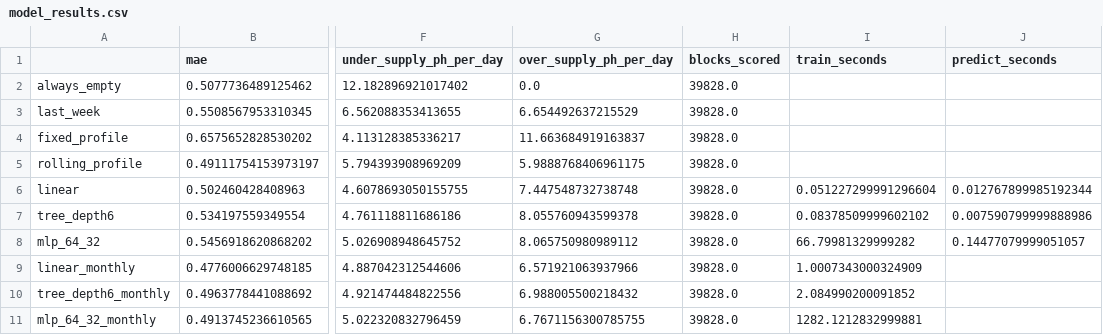
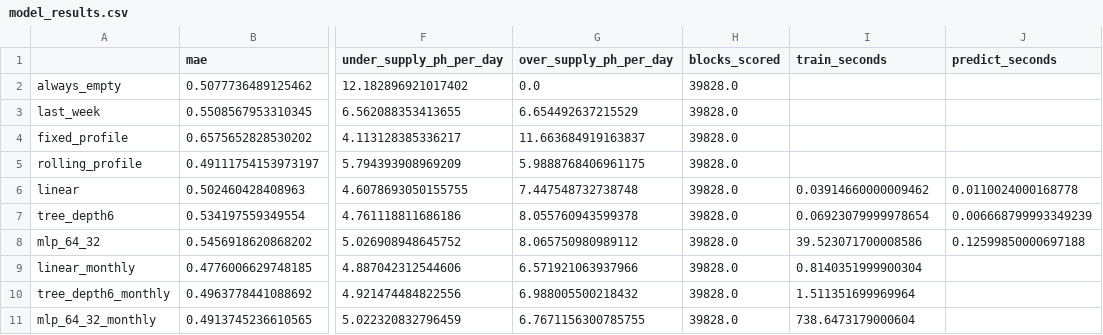
Before and after one commit to hlack82-1/Occupancy_Forecast_3001, a CSV file: reports/model_results.csv, drawn as a sheet; only a part is shown, gaps mark what is left out; the diff names each change by its address in the sheet, - before the commit and + after, or states it on an @@ line.

```diff
--- a/reports/model_results.csv
+++ b/reports/model_results.csv
-I6 (train_seconds): 0.051227299991296604
+I6 (train_seconds): 0.03914660000009462
-J6 (predict_seconds): 0.012767899985192344
+J6 (predict_seconds): 0.0110024000168778
-I7 (train_seconds): 0.08378509999602102
+I7 (train_seconds): 0.06923079999978654
-J7 (predict_seconds): 0.007590799999888986
+J7 (predict_seconds): 0.006668799993349239
-I8 (train_seconds): 66.79981329999282
+I8 (train_seconds): 39.523071700008586
-J8 (predict_seconds): 0.14477079999051057
+J8 (predict_seconds): 0.12599850000697188
-I9 (train_seconds): 1.0007343000324909
+I9 (train_seconds): 0.8140351999900304
-I10 (train_seconds): 2.084990200091852
+I10 (train_seconds): 1.511351699969964
-I11 (train_seconds): 1282.1212832999881
+I11 (train_seconds): 738.6473179000604
```
Also changed, not shown: reports/sensitivity_results.csv, 8 other files.
